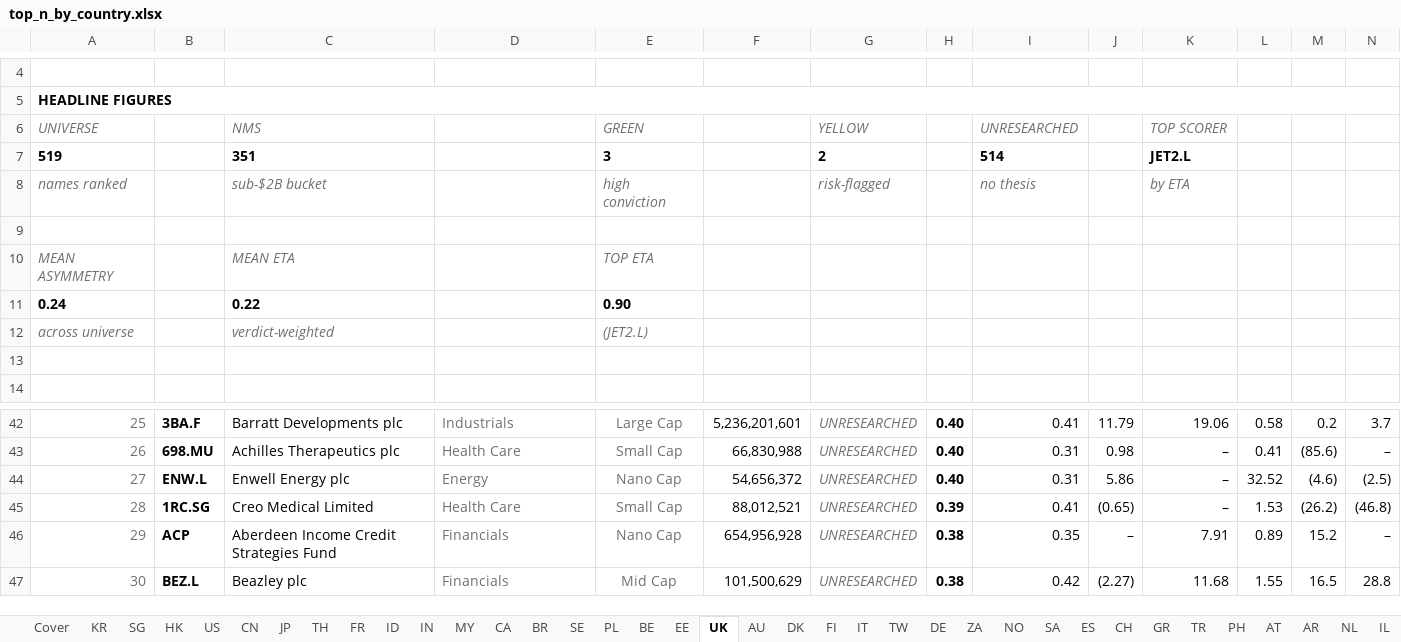
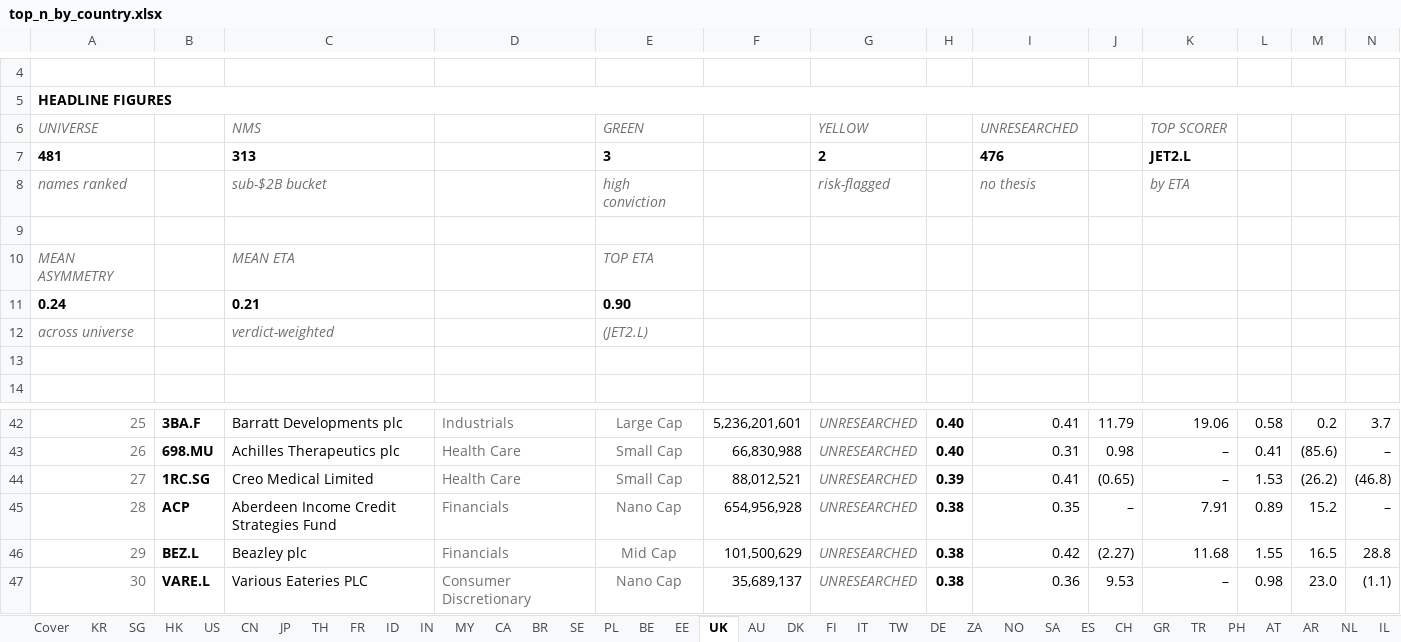
Before and after one commit to jupitersstring/cyclepapa, an Excel workbook: top_n_by_country.xlsx, sheet UK, drawn as a sheet; only a part is shown, gaps mark what is left out; values as stored, in another font and other column widths than the file's, no borders; removed rows and columns are numbered as before the commit, all else as after; rows hold the shown columns only; the diff names each change by its address in the sheet, - before the commit and + after, or states it on an @@ line.

```diff
--- a/top_n_by_country.xlsx (sheet UK)
+++ b/top_n_by_country.xlsx (sheet UK)
-A7: 519
+A7: 481
-C7: 351
+C7: 313
-I7: 514
+I7: 476
-C11: 0.22
+C11: 0.21
-row 44: 27 | ENW.L | Enwell Energy plc | Energy | Nano Cap | 54,656,372 | UNRESEARCHED | 0.40 | 0.31 | 5.86 | – | 32.52 | (4.6) | (2.5)
-A44: 28
+A44: 27
-A45: 29
+A45: 28
-A46: 30
+A46: 29
+row 47: 30 | VARE.L | Various Eateries PLC | Consumer Discretionary | Nano Cap | 35,689,137 | UNRESEARCHED | 0.38 | 0.36 | 9.53 | – | 0.98 | 23.0 | (1.1)
```
Also changed, not shown: sheet IS, sheet Cover, sheet PT, sheet CH, sheet NL, asymmetry_nms_book.xlsx, otc_archetype_book.xlsx, 13 other files.
